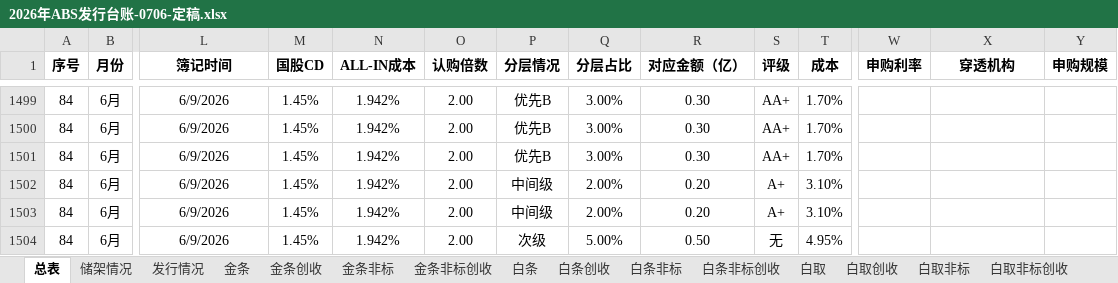
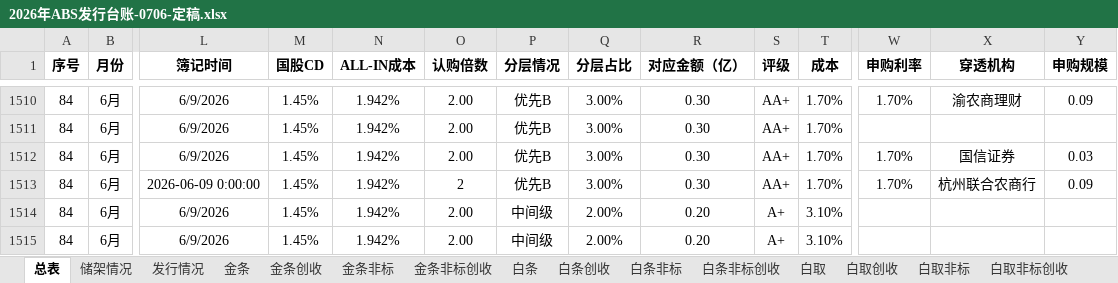
Before and after one commit to codebluce/ABS-Toolbox, an Excel workbook: deliverables/ledger/03_final/2026年ABS发行台账-0706-定稿.xlsx, sheet 总表, drawn as a sheet; only a part is shown, gaps mark what is left out; the shorter side is filled out with more unchanged rows; values as stored, in another font and other column widths than the file's, no borders; addresses are those after the commit; rows hold the shown columns only; the diff covers the shown part only; the diff names each change by its address in the sheet, - before the commit and + after, or states it on an @@ line.

```diff
--- a/deliverables/ledger/03_final/2026年ABS发行台账-0706-定稿.xlsx (sheet 总表)
+++ b/deliverables/ledger/03_final/2026年ABS发行台账-0706-定稿.xlsx (sheet 总表)
-W1510 (申购利率): (empty)
+W1510 (申购利率): 1.70%
-X1510 (穿透机构): (empty)
+X1510 (穿透机构): 渝农商理财
-Y1510 (申购规模): (empty)
+Y1510 (申购规模): 0.09
-W1512 (申购利率): (empty)
+W1512 (申购利率): 1.70%
-X1512 (穿透机构): (empty)
+X1512 (穿透机构): 国信证券
-Y1512 (申购规模): (empty)
+Y1512 (申购规模): 0.03
+row 1513: 84 | 6月 | 2026-06-09 0:00:00 | 1.45% | 1.942% | 2 | 优先B | 3.00% | 0.30 | AA+ | 1.70% | 1.70% | 杭州联合农商行 | 0.09
```
Also changed, not shown: 11 added rows and 21 edited cells elsewhere in this sheet, 2 other files.
